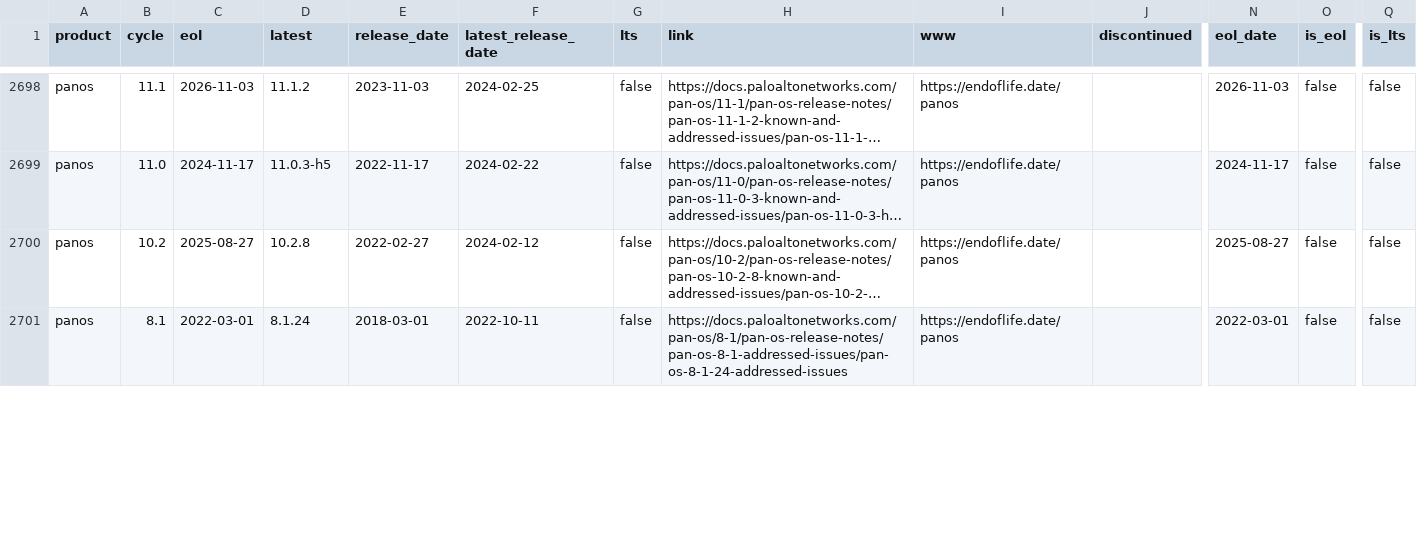
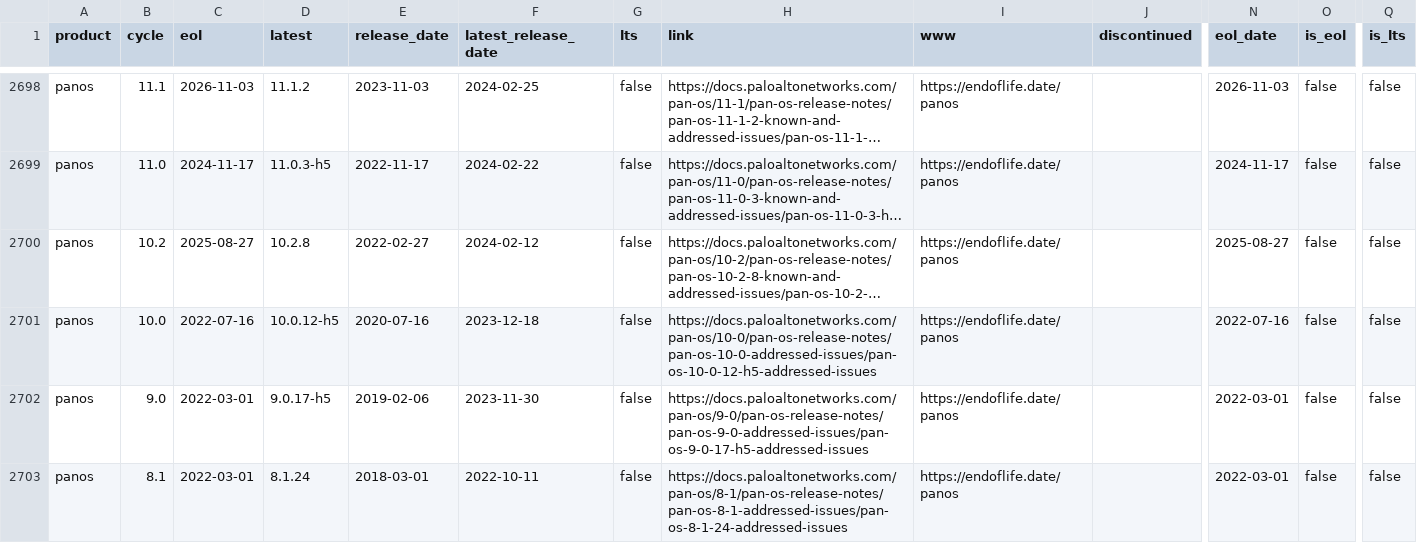
Before and after one commit to adriens/endoflife-date-snapshots, a CSV file: data/details-with-headers.csv, drawn as a sheet; only a part is shown, gaps mark what is left out; long unchanged cells end in …; rows hold the shown columns only; the diff covers the shown part only; the diff names each change by its address in the sheet, - before the commit and + after, or states it on an @@ line.

Commit message:
💾 Daily kaggle update, cf #6

```diff
--- a/data/details-with-headers.csv
+++ b/data/details-with-headers.csv
+row 2701: panos | 10.0 | 2022-07-16 | 10.0.12-h5 | 2020-07-16 | 2023-12-18 | false | https://docs.paloaltonetworks.com/pan-os/10-0/pan-os-release-notes/pan-os-10-0-addressed-issues/pan-os-10-0-12-h5-addressed-issues | https://endoflife.date/panos |  | 2022-07-16 | false | false
+row 2702: panos | 9.0 | 2022-03-01 | 9.0.17-h5 | 2019-02-06 | 2023-11-30 | false | https://docs.paloaltonetworks.com/pan-os/9-0/pan-os-release-notes/pan-os-9-0-addressed-issues/pan-os-9-0-17-h5-addressed-issues | https://endoflife.date/panos |  | 2022-03-01 | false | false
```
Also changed, not shown: 6 added rows, 5 removed rows and 48 edited cells elsewhere in this file.
